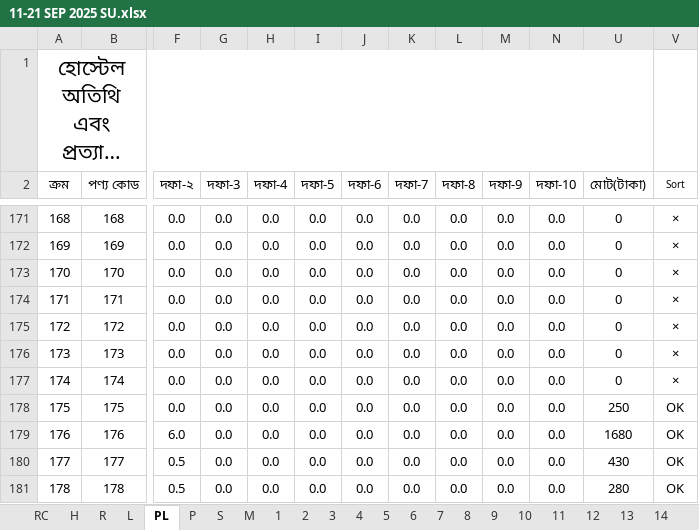
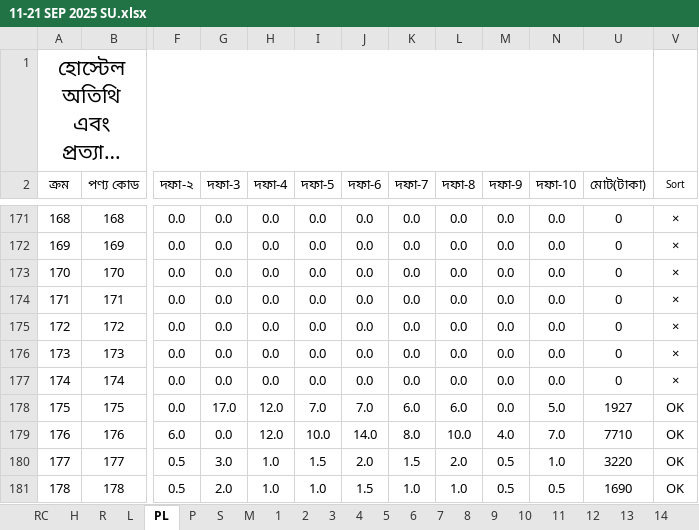
Before and after one commit to nshamim2026/office, an Excel workbook: Store/09-2025 ‍STORE GH/11-21 SEP 2025 SU.xlsx, sheet PL, drawn as a sheet; only a part is shown, gaps mark what is left out; long unchanged cells end in …; values as stored, in another font and other column widths than the file's, no borders; conditional formats not drawn; the diff covers the shown part only; the diff names each change by its address in the sheet, - before the commit and + after, or states it on an @@ line.

```diff
--- a/Store/09-2025 ‍STORE GH/11-21 SEP 2025 SU.xlsx (sheet PL)
+++ b/Store/09-2025 ‍STORE GH/11-21 SEP 2025 SU.xlsx (sheet PL)
-G178 (দফা-3): 0.0
+G178 (দফা-3): 17.0
-H178:H179 (দফা-4): 0.0
+H178:H179 (দফা-4): 12.0
-I178 (দফা-5): 0.0
+I178 (দফা-5): 7.0
-J178 (দফা-6): 0.0
+J178 (দফা-6): 7.0
-K178 (দফা-7): 0.0
+K178 (দফা-7): 6.0
-L178 (দফা-8): 0.0
+L178 (দফা-8): 6.0
-N178 (দফা-10): 0.0
+N178 (দফা-10): 5.0
-U178 (মোট(টাকা)): 250
+U178 (মোট(টাকা)): 1927
-I179 (দফা-5): 0.0
+I179 (দফা-5): 10.0
-J179 (দফা-6): 0.0
+J179 (দফা-6): 14.0
-K179 (দফা-7): 0.0
+K179 (দফা-7): 8.0
-L179 (দফা-8): 0.0
+L179 (দফা-8): 10.0
-M179 (দফা-9): 0.0
+M179 (দফা-9): 4.0
-N179 (দফা-10): 0.0
+N179 (দফা-10): 7.0
-U179 (মোট(টাকা)): 1680
+U179 (মোট(টাকা)): 7710
-G180 (দফা-3): 0.0
+G180 (দফা-3): 3.0
-H180:H181 (দফা-4): 0.0
+H180:H181 (দফা-4): 1.0
-I180 (দফা-5): 0.0
+I180 (দফা-5): 1.5
-J180 (দফা-6): 0.0
+J180 (দফা-6): 2.0
-K180 (দফা-7): 0.0
+K180 (দফা-7): 1.5
-L180 (দফা-8): 0.0
+L180 (দফা-8): 2.0
-M180:M181 (দফা-9): 0.0
+M180:M181 (দফা-9): 0.5
-N180 (দফা-10): 0.0
+N180 (দফা-10): 1.0
-U180 (মোট(টাকা)): 430
+U180 (মোট(টাকা)): 3220
-G181 (দফা-3): 0.0
+G181 (দফা-3): 2.0
-I181 (দফা-5): 0.0
+I181 (দফা-5): 1.0
-J181 (দফা-6): 0.0
+J181 (দফা-6): 1.5
-K181 (দফা-7): 0.0
+K181 (দফা-7): 1.0
-L181 (দফা-8): 0.0
+L181 (দফা-8): 1.0
-N181 (দফা-10): 0.0
+N181 (দফা-10): 0.5
-U181 (মোট(টাকা)): 280
+U181 (মোট(টাকা)): 1690
```
Also changed, not shown: 523 edited cells elsewhere in this sheet, sheet PA8, sheet PA3, sheet PA10, sheet PA5, sheet PA11, sheet PA1, 25 more sheets, formulas that keep their value, hidden cells, Store/09-2025 ‍STORE GH/01-10 SEP 2025 SU.xlsx, 2 other files.
